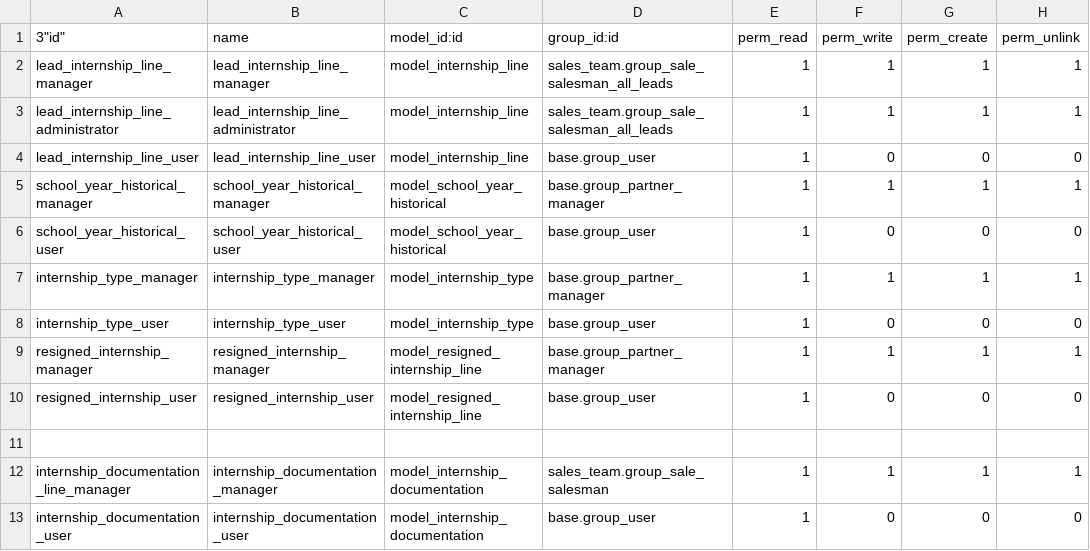
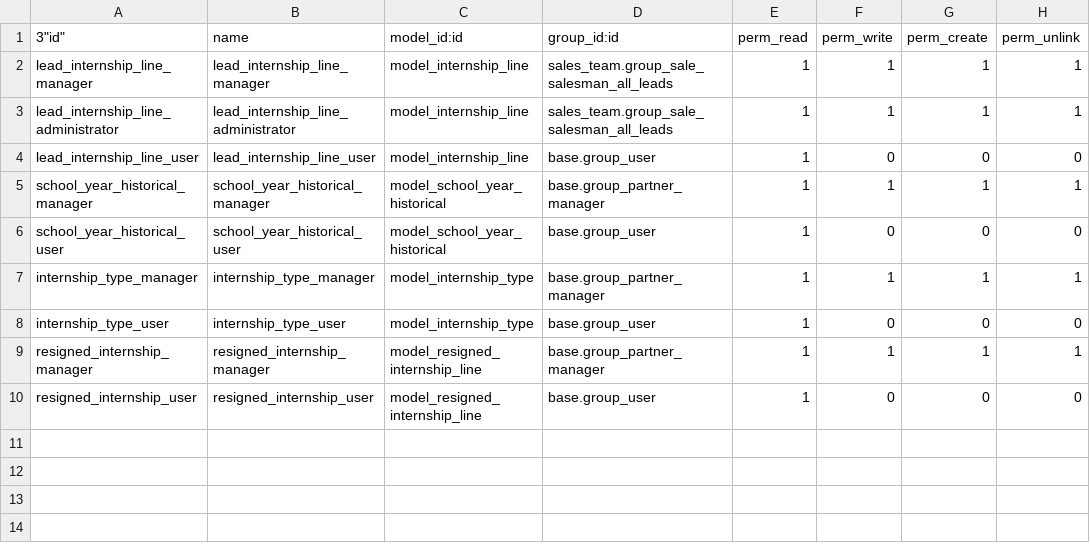
Before and after one commit to Usurbilgo-Lanbide-Eskola/odoo-addons, a CSV file: company_internships/security/ir.model.access.csv, drawn as a sheet; the diff names each change by its address in the sheet, - before the commit and + after, or states it on an @@ line.

```diff
--- a/company_internships/security/ir.model.access.csv
+++ b/company_internships/security/ir.model.access.csv
-row 11: (empty)
-row 12: internship_documentation_line_manager | internship_documentation_manager | model_internship_documentation | sales_team.group_sale_salesman | 1 | 1 | 1 | 1
-row 13: internship_documentation_user | internship_documentation_user | model_internship_documentation | base.group_user | 1 | 0 | 0 | 0
```
Also changed, not shown: 1 other file.
